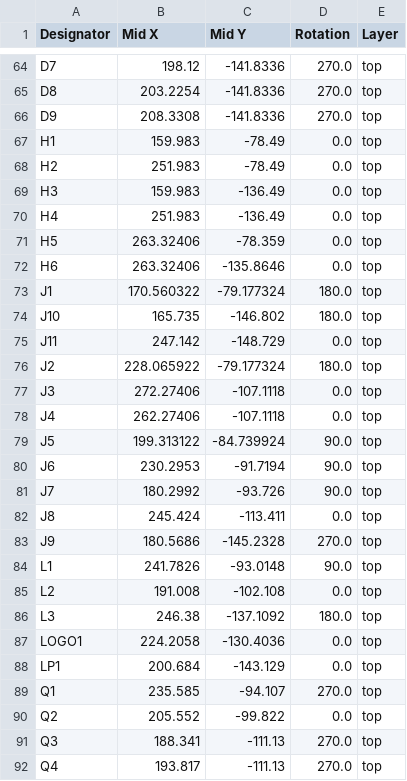
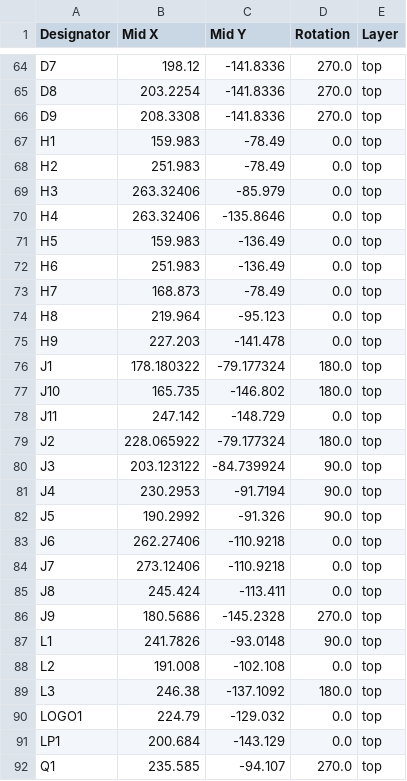
Before and after one commit to RealtimeRoboticsGroup/electrical, a CSV file: circuit-boards/NX-J401-Adapter-v6/production/positions.csv, drawn as a sheet; only a part is shown, gaps mark what is left out; the shorter side is filled out with more unchanged rows.

```diff
--- a/circuit-boards/NX-J401-Adapter-v6/production/positions.csv
+++ b/circuit-boards/NX-J401-Adapter-v6/production/positions.csv
@@ -68,7 +68,10 @@ H1,159.983,-78.49,0.0,top
 H2,251.983,-78.49,0.0,top
-H3,159.983,-136.49,0.0,top
-H4,251.983,-136.49,0.0,top
-H5,263.32406,-78.359,0.0,top
-H6,263.32406,-135.8646,0.0,top
-J1,170.560322,-79.177324,180.0,top
+H3,263.32406,-85.979,0.0,top
+H4,263.32406,-135.8646,0.0,top
+H5,159.983,-136.49,0.0,top
+H6,251.983,-136.49,0.0,top
+H7,168.873,-78.49,0.0,top
+H8,219.964,-95.123,0.0,top
+H9,227.203,-141.478,0.0,top
+J1,178.180322,-79.177324,180.0,top
 J10,165.735,-146.802,180.0,top
@@ -76,7 +79,7 @@ J11,247.142,-148.729,0.0,top
 J2,228.065922,-79.177324,180.0,top
-J3,272.27406,-107.1118,0.0,top
-J4,262.27406,-107.1118,0.0,top
-J5,199.313122,-84.739924,90.0,top
-J6,230.2953,-91.7194,90.0,top
-J7,180.2992,-93.726,90.0,top
+J3,203.123122,-84.739924,90.0,top
+J4,230.2953,-91.7194,90.0,top
+J5,190.2992,-91.326,90.0,top
+J6,262.27406,-110.9218,0.0,top
+J7,273.12406,-110.9218,0.0,top
 J8,245.424,-113.411,0.0,top
@@ -86,3 +89,3 @@ L2,191.008,-102.108,0.0,top
 L3,246.38,-137.1092,180.0,top
-LOGO1,224.2058,-130.4036,0.0,top
+LOGO1,224.79,-129.032,0.0,top
 LP1,200.684,-143.129,0.0,top
```
Also changed, not shown: circuit-boards/NX-J401-Adapter-v6/Output-Files/Assembly-Files/NX-J401-Adapter-v6-bom.csv, circuit-boards/NX-J401-Adapter-v6/production/bom.csv, 29 other files.
